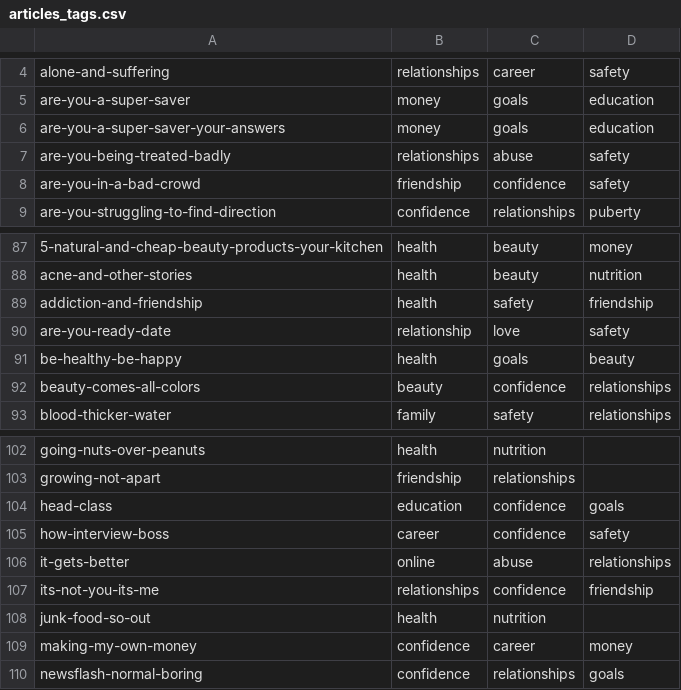
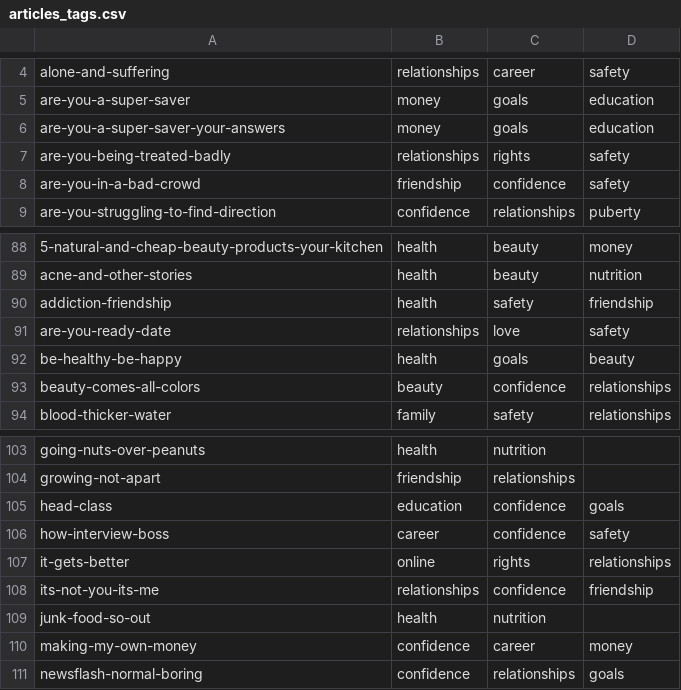
Before and after one commit to praekeltfoundation/molo-gem, a CSV file: articles_tags.csv, drawn as a sheet; only a part is shown, gaps mark what is left out; addresses are those after the commit; the diff covers the shown part only; the diff names each change by its address in the sheet, - before the commit and + after, or states it on an @@ line.

```diff
--- a/articles_tags.csv
+++ b/articles_tags.csv
-C7: abuse
+C7: rights
-A90: addiction-and-friendship
+A90: addiction-friendship
-B91: relationship
+B91: relationships
-C107: abuse
+C107: rights
```
Also changed, not shown: 1 added row and 8 edited cells elsewhere in this file, 1 other file.
